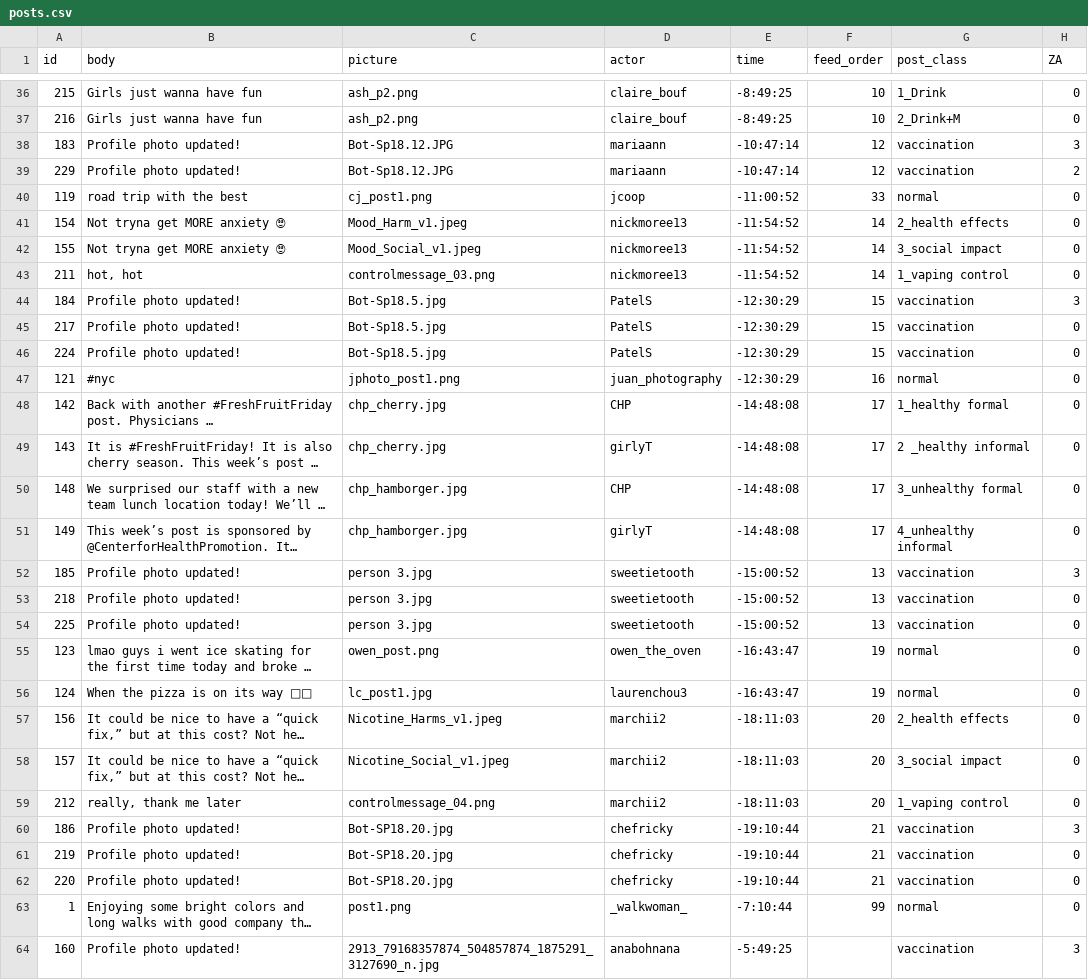
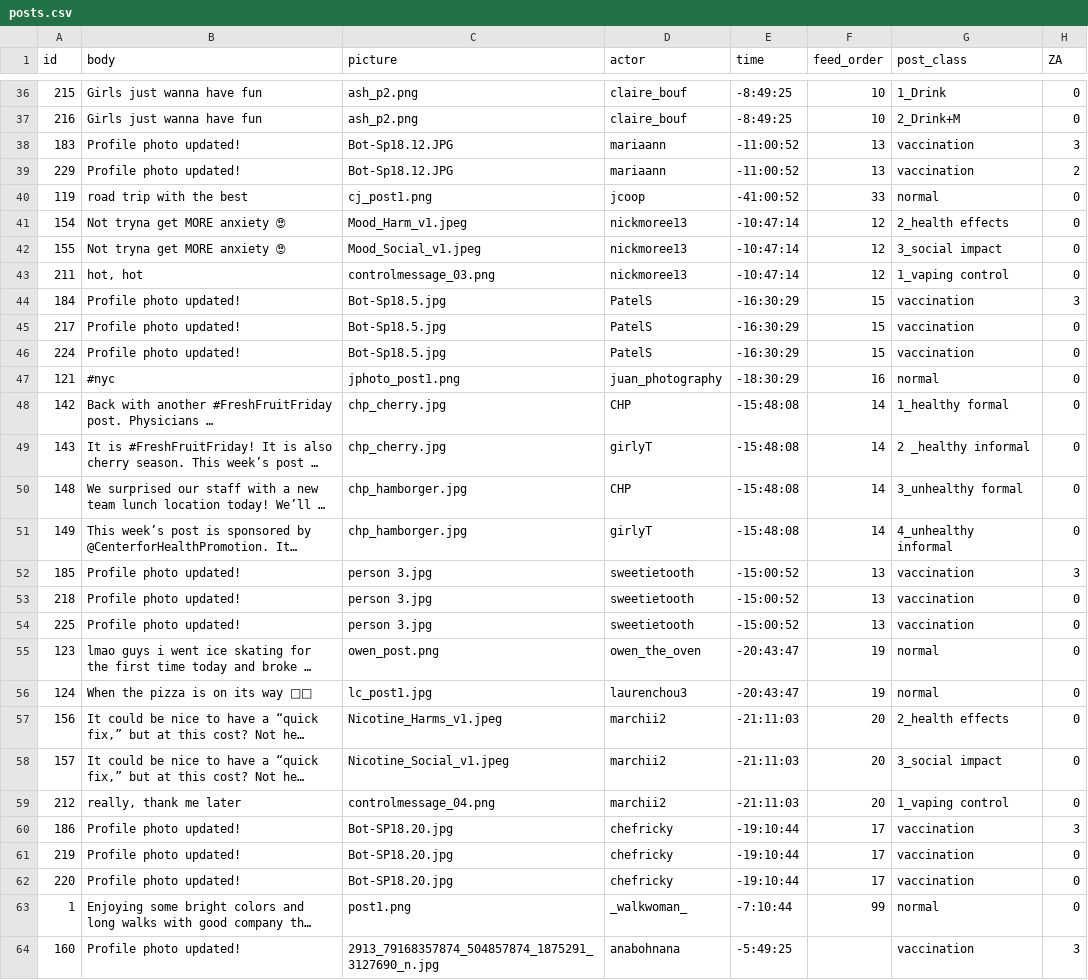
Before and after one commit to Social-Design-Lab/vaping, a CSV file: input/posts.csv, drawn as a sheet; only a part is shown, gaps mark what is left out; long unchanged cells end in …; the diff covers the shown part only; the diff names each change by its address in the sheet, - before the commit and + after, or states it on an @@ line.

Commit message:
Update posts.csv

```diff
--- a/input/posts.csv
+++ b/input/posts.csv
-E38:E39 (time): -10:47:14
+E38:E39 (time): -11:00:52
-F38:F39 (feed_order): 12
+F38:F39 (feed_order): 13
-E40 (time): -11:00:52
+E40 (time): -41:00:52
-E41:E43 (time): -11:54:52
+E41:E43 (time): -10:47:14
-F41:F43 (feed_order): 14
+F41:F43 (feed_order): 12
-E44:E46 (time): -12:30:29
+E44:E46 (time): -16:30:29
-E47 (time): -12:30:29
+E47 (time): -18:30:29
-E48:E51 (time): -14:48:08
+E48:E51 (time): -15:48:08
-F48:F51 (feed_order): 17
+F48:F51 (feed_order): 14
-E55:E56 (time): -16:43:47
+E55:E56 (time): -20:43:47
-E57:E59 (time): -18:11:03
+E57:E59 (time): -21:11:03
-F60:F62 (feed_order): 21
+F60:F62 (feed_order): 17
```
Also changed, not shown: 44 edited cells elsewhere in this file.
